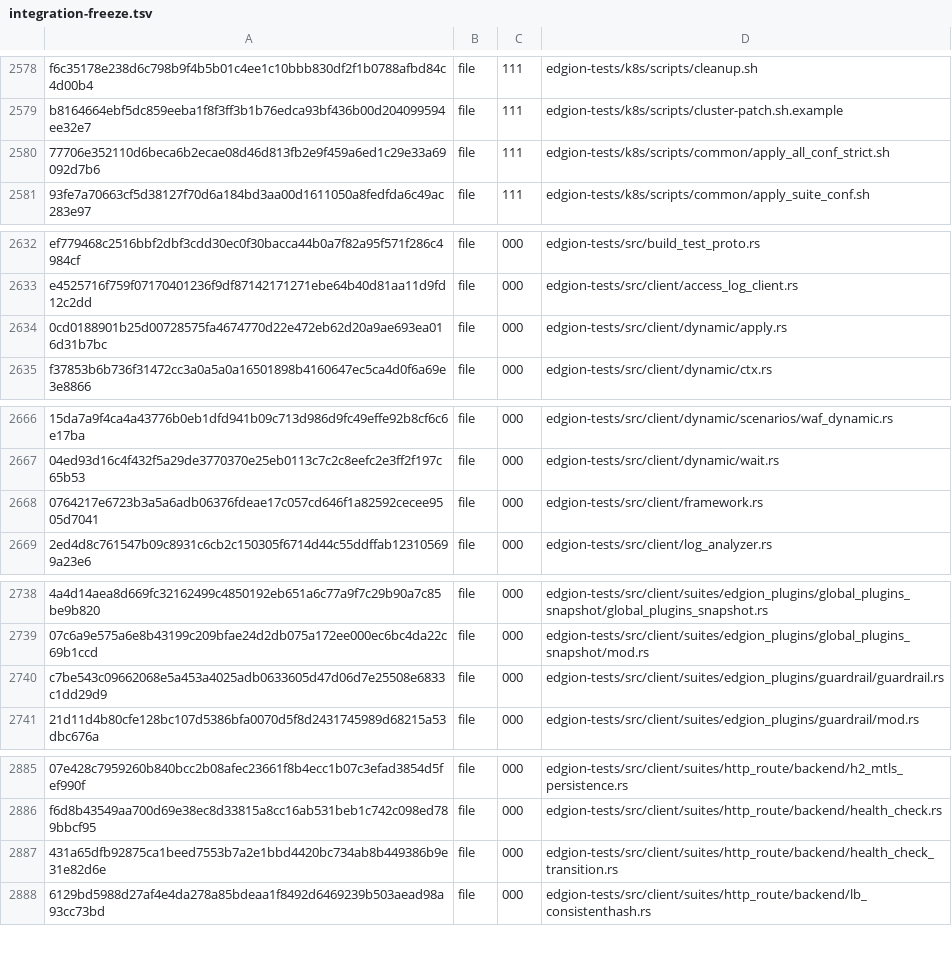
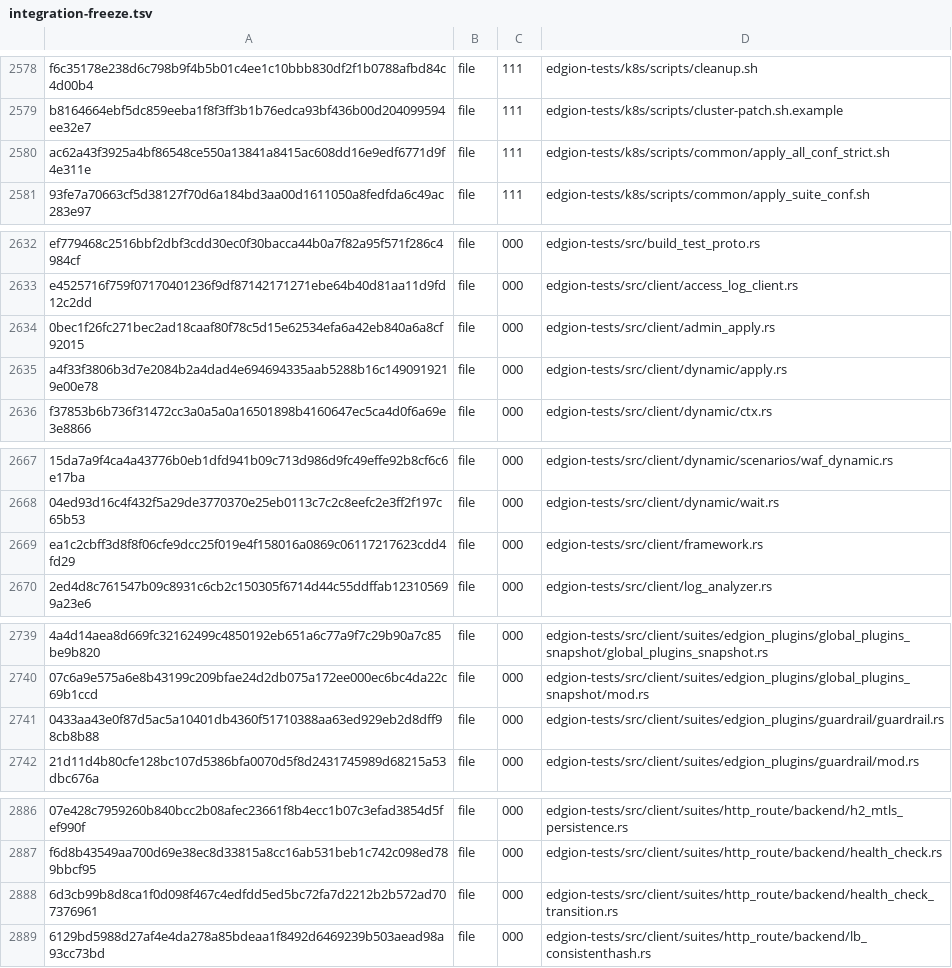
Before and after one commit to Pandaala/Edgion, a TSV file: tasks/pending/edgion-gateway-file-optimization/integration-freeze.tsv, drawn as a sheet; only a part is shown, gaps mark what is left out; addresses are those after the commit; the diff covers the shown part only; the diff names each change by its address in the sheet, - before the commit and + after, or states it on an @@ line.

```diff
--- a/tasks/pending/edgion-gateway-file-optimization/integration-freeze.tsv
+++ b/tasks/pending/edgion-gateway-file-optimization/integration-freeze.tsv
-A2580: 77706e352110d6beca6b2ecae08d46d813fb2e9f459a6ed1c29e33a69092d7b6
+A2580: ac62a43f3925a4bf86548ce550a13841a8415ac608dd16e9edf6771d9f4e311e
+row 2634: 0bec1f26fc271bec2ad18caaf80f78c5d15e62534efa6a42eb840a6a8cf92015 | file | 000 | edgion-tests/src/client/admin_apply.rs
-A2635: 0cd0188901b25d00728575fa4674770d22e472eb62d20a9ae693ea016d31b7bc
+A2635: a4f33f3806b3d7e2084b2a4dad4e694694335aab5288b16c1490919219e00e78
-A2669: 0764217e6723b3a5a6adb06376fdeae17c057cd646f1a82592cecee9505d7041
+A2669: ea1c2cbff3d8f8f06cfe9dcc25f019e4f158016a0869c06117217623cdd4fd29
-A2741: c7be543c09662068e5a453a4025adb0633605d47d06d7e25508e6833c1dd29d9
+A2741: 0433aa43e0f87d5ac5a10401db4360f51710388aa63ed929eb2d8dff98cb8b88
-A2888: 431a65dfb92875ca1beed7553b7a2e1bbd4420bc734ab8b449386b9e31e82d6e
+A2888: 6d3cb99b8d8ca1f0d098f467c4edfdd5ed5bc72fa7d2212b2b572ad707376961
```
Also changed, not shown: 1 edited cell elsewhere in this file, 13 other files.
